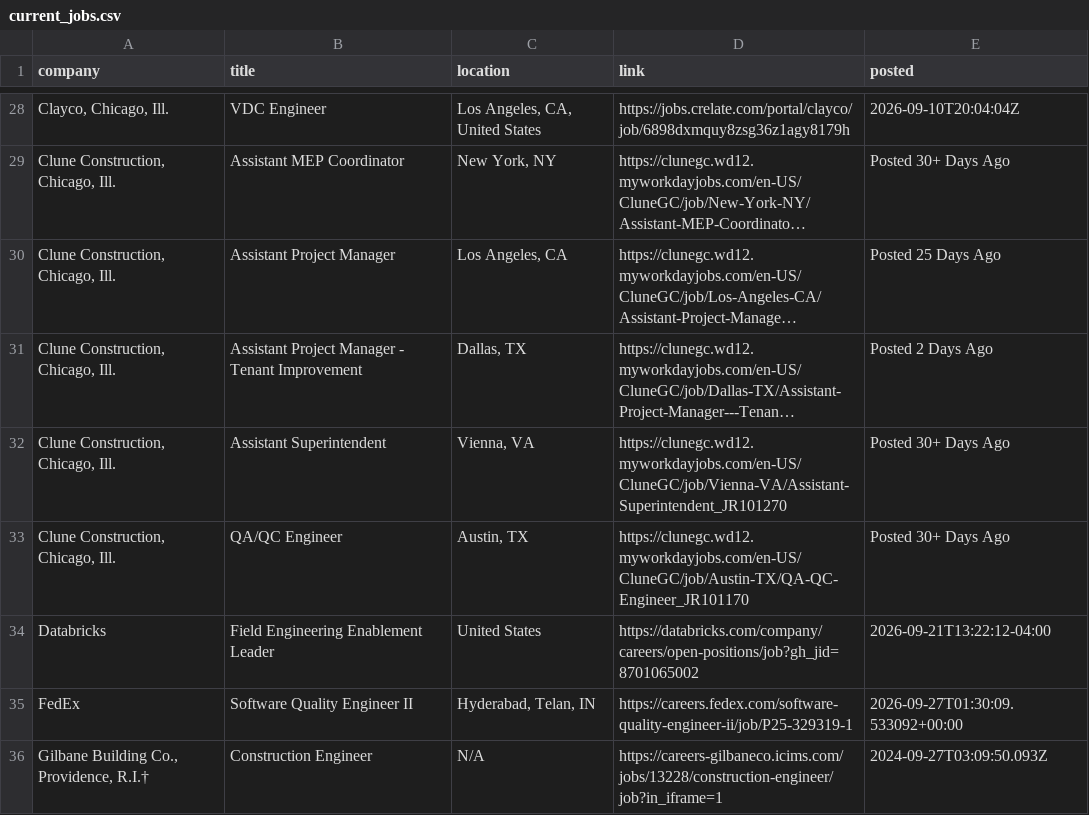
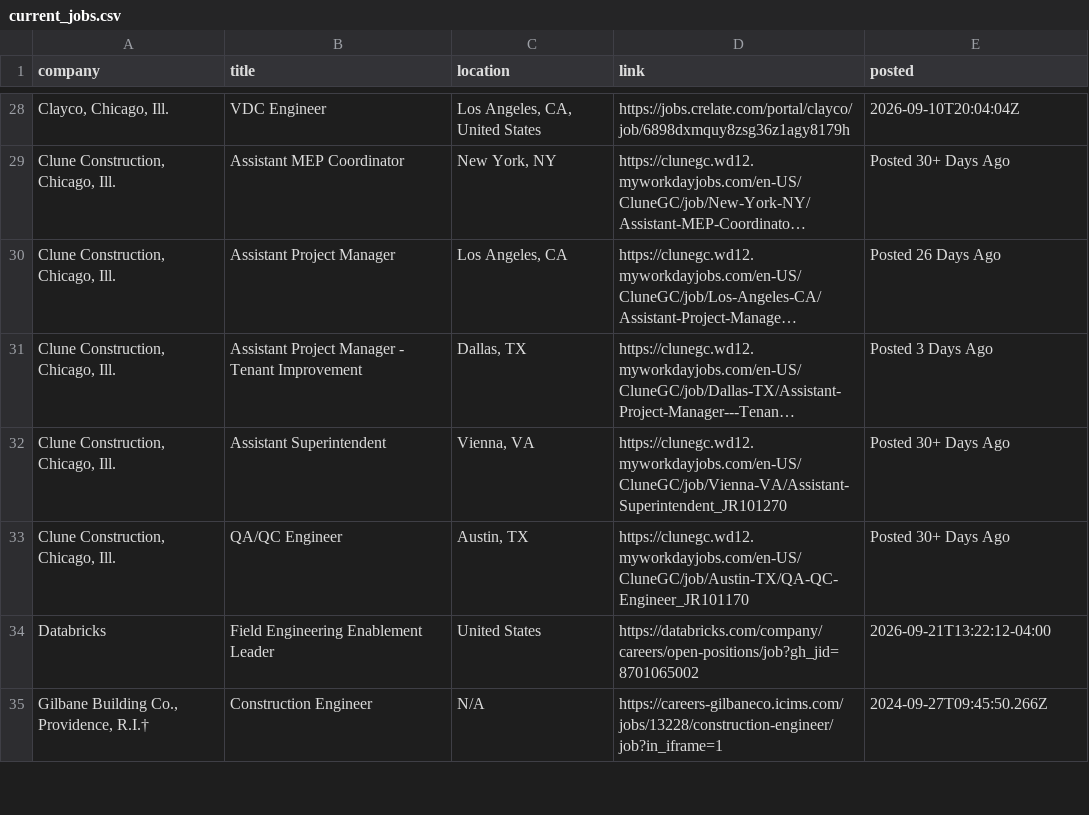
Before and after one commit to harsha271199/jp, a CSV file: current_jobs.csv, drawn as a sheet; only a part is shown, gaps mark what is left out; long unchanged cells end in …; removed rows and columns are numbered as before the commit, all else as after; the diff covers the shown part only; the diff names each change by its address in the sheet, - before the commit and + after, or states it on an @@ line.

```diff
--- a/current_jobs.csv
+++ b/current_jobs.csv
-E30 (posted): Posted 25 Days Ago
+E30 (posted): Posted 26 Days Ago
-E31 (posted): Posted 2 Days Ago
+E31 (posted): Posted 3 Days Ago
-row 35: FedEx | Software Quality Engineer II | Hyderabad, Telan, IN | https://careers.fedex.com/software-quality-engineer-ii/job/P25-329319-1 | 2026-09-27T01:30:09.533092+00:00
-E35 (posted): 2024-09-27T03:09:50.093Z
+E35 (posted): 2024-09-27T09:45:50.266Z
```
Also changed, not shown: 2 removed rows and 49 edited cells elsewhere in this file, source_health.csv.
